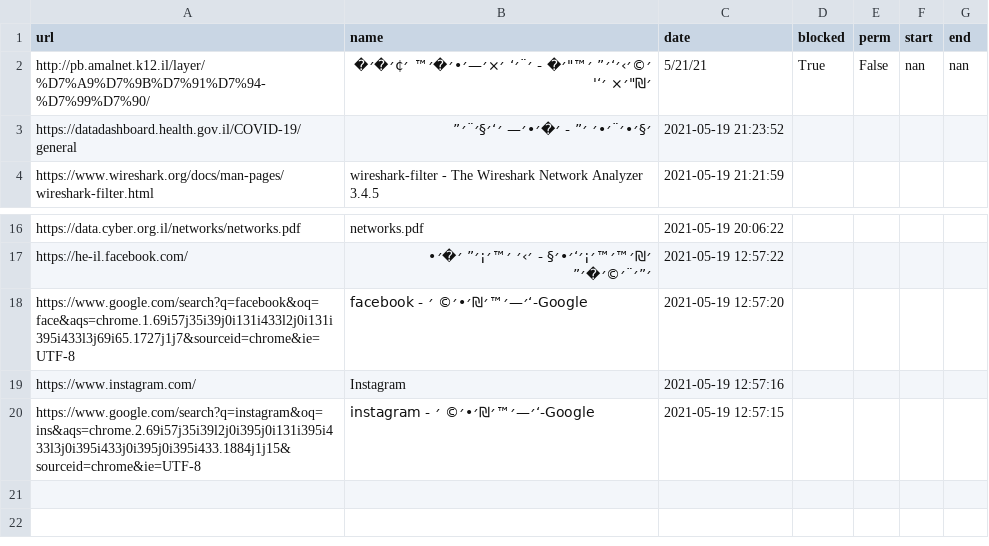
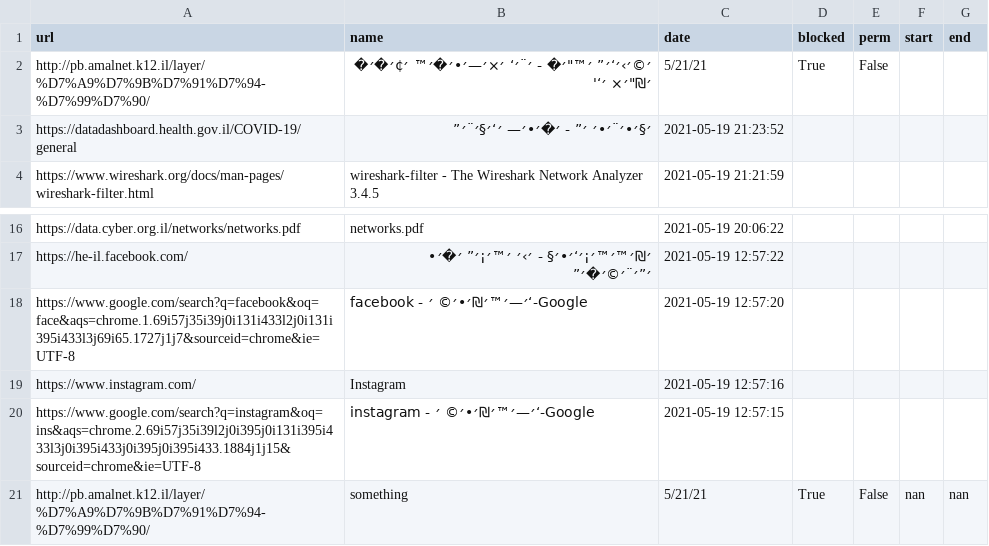
Before and after one commit to BoazGur/AccessManager, a CSV file: database/customer/DESKTOP-OTB45S1.csv, drawn as a sheet; only a part is shown, gaps mark what is left out.

Commit message:
added update_customer_name

```diff
--- a/database/customer/DESKTOP-OTB45S1.csv
+++ b/database/customer/DESKTOP-OTB45S1.csv
@@ -1,3 +1,3 @@
 url,name,date,blocked,perm,start,end
-http://pb.amalnet.k12.il/layer/%D7%A9%D7%9B%D7%91%D7%94-%D7%99%D7%90/,"׳©׳›׳‘׳” ׳™""׳� - ׳¨׳‘ ׳×׳—׳•׳�׳™ ׳¢׳�׳� ׳₪""׳× ׳‘'",5/21/21,True,False,nan,nan
+http://pb.amalnet.k12.il/layer/%D7%A9%D7%9B%D7%91%D7%94-%D7%99%D7%90/,"׳©׳›׳‘׳” ׳™""׳� - ׳¨׳‘ ׳×׳—׳•׳�׳™ ׳¢׳�׳� ׳₪""׳× ׳‘'",5/21/21,True,False,,
 https://datadashboard.health.gov.il/COVID-19/general,׳§׳•׳¨׳•׳ ׳” - ׳�׳•׳— ׳‘׳§׳¨׳”,2021-05-19 21:23:52,,,,
@@ -20 +20,2 @@ https://www.instagram.com/,Instagram,2021-05-19 12:57:16,,,,
 https://www.google.com/search?q=instagram&oq=ins&aqs=chrome.2.69i57j35i39l2j0i395j0i131i395i433l3j0i395i433j0i395j0i395i433.1884j1j15&sourceid=chrome&ie=UTF-8,instagram - ׳—׳™׳₪׳•׳© ׳‘-Google,2021-05-19 12:57:15,,,,
+http://pb.amalnet.k12.il/layer/%D7%A9%D7%9B%D7%91%D7%94-%D7%99%D7%90/,something,5/21/21,True,False,nan,nan
```
Also changed, not shown: 1 other file.
